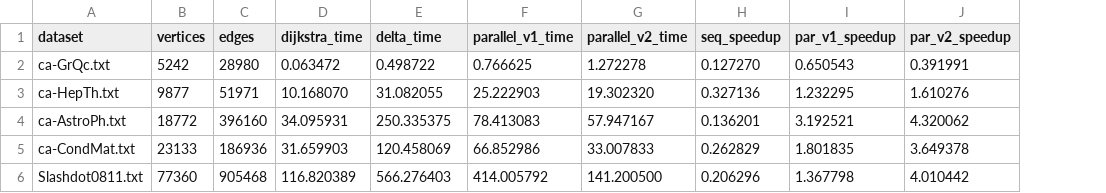
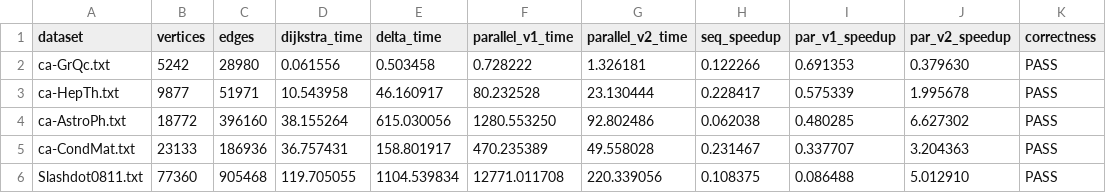
Before and after one commit to dansuissa/CSE305-Project, a CSV file: real_world_analysis.csv, drawn as a sheet; the diff names each change by its address in the sheet, - before the commit and + after, or states it on an @@ line.

```diff
--- a/real_world_analysis.csv
+++ b/real_world_analysis.csv
+column K (correctness), rows 2-6: all PASS
-D2 (dijkstra_time): 0.063472
+D2 (dijkstra_time): 0.061556
-E2 (delta_time): 0.498722
+E2 (delta_time): 0.503458
-F2 (parallel_v1_time): 0.766625
+F2 (parallel_v1_time): 0.728222
-G2 (parallel_v2_time): 1.272278
+G2 (parallel_v2_time): 1.326181
-H2 (seq_speedup): 0.127270
+H2 (seq_speedup): 0.122266
-I2 (par_v1_speedup): 0.650543
+I2 (par_v1_speedup): 0.691353
-J2 (par_v2_speedup): 0.391991
+J2 (par_v2_speedup): 0.379630
-D3 (dijkstra_time): 10.168070
+D3 (dijkstra_time): 10.543958
-E3 (delta_time): 31.082055
+E3 (delta_time): 46.160917
-F3 (parallel_v1_time): 25.222903
+F3 (parallel_v1_time): 80.232528
-G3 (parallel_v2_time): 19.302320
+G3 (parallel_v2_time): 23.130444
-H3 (seq_speedup): 0.327136
+H3 (seq_speedup): 0.228417
-I3 (par_v1_speedup): 1.232295
+I3 (par_v1_speedup): 0.575339
-J3 (par_v2_speedup): 1.610276
+J3 (par_v2_speedup): 1.995678
-D4 (dijkstra_time): 34.095931
+D4 (dijkstra_time): 38.155264
-E4 (delta_time): 250.335375
+E4 (delta_time): 615.030056
-F4 (parallel_v1_time): 78.413083
+F4 (parallel_v1_time): 1280.553250
-G4 (parallel_v2_time): 57.947167
+G4 (parallel_v2_time): 92.802486
-H4 (seq_speedup): 0.136201
+H4 (seq_speedup): 0.062038
-I4 (par_v1_speedup): 3.192521
+I4 (par_v1_speedup): 0.480285
-J4 (par_v2_speedup): 4.320062
+J4 (par_v2_speedup): 6.627302
-D5 (dijkstra_time): 31.659903
+D5 (dijkstra_time): 36.757431
-E5 (delta_time): 120.458069
+E5 (delta_time): 158.801917
-F5 (parallel_v1_time): 66.852986
+F5 (parallel_v1_time): 470.235389
-G5 (parallel_v2_time): 33.007833
+G5 (parallel_v2_time): 49.558028
-H5 (seq_speedup): 0.262829
+H5 (seq_speedup): 0.231467
-I5 (par_v1_speedup): 1.801835
+I5 (par_v1_speedup): 0.337707
-J5 (par_v2_speedup): 3.649378
+J5 (par_v2_speedup): 3.204363
-D6 (dijkstra_time): 116.820389
+D6 (dijkstra_time): 119.705055
-E6 (delta_time): 566.276403
+E6 (delta_time): 1104.539834
-F6 (parallel_v1_time): 414.005792
+F6 (parallel_v1_time): 12771.011708
-G6 (parallel_v2_time): 141.200500
+G6 (parallel_v2_time): 220.339056
-H6 (seq_speedup): 0.206296
+H6 (seq_speedup): 0.108375
-I6 (par_v1_speedup): 1.367798
+I6 (par_v1_speedup): 0.086488
-J6 (par_v2_speedup): 4.010442
+J6 (par_v2_speedup): 5.012910
```
Also changed, not shown: delta_parameter_analysis.csv, density_analysis.csv, 19 other files.
